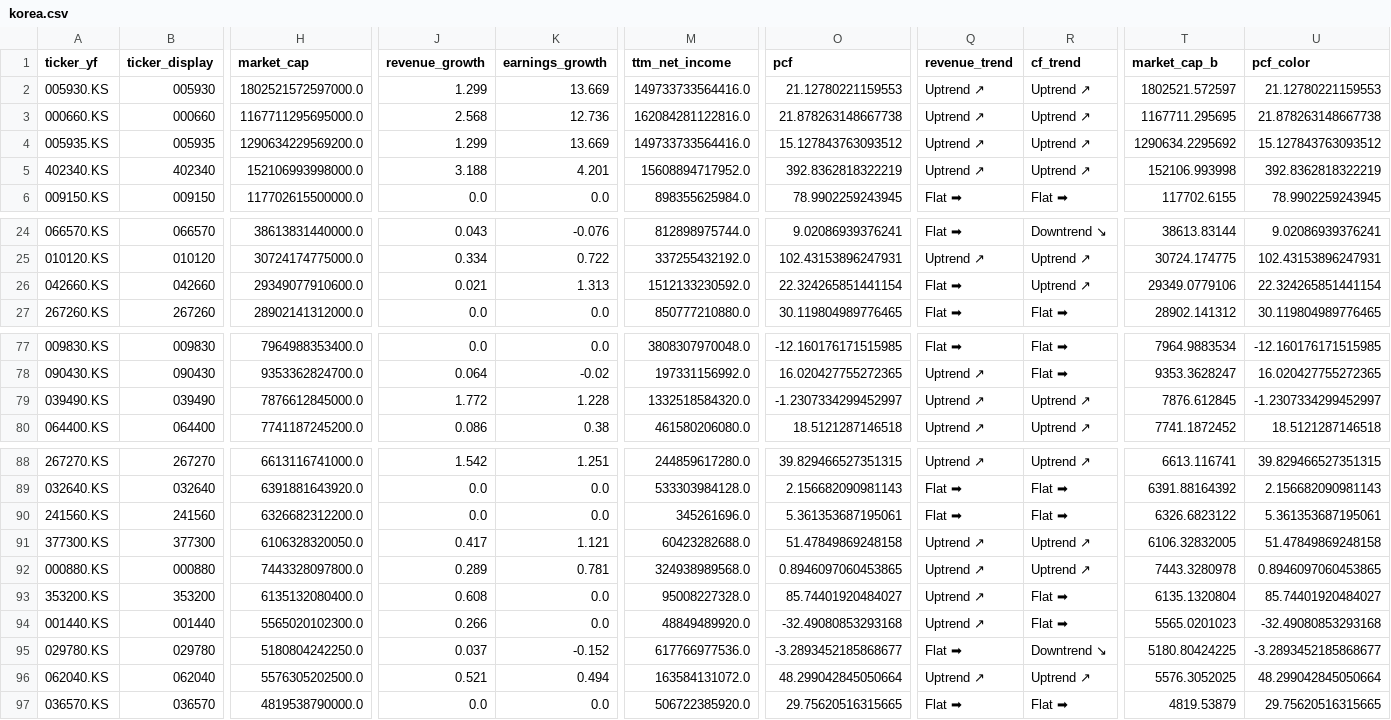
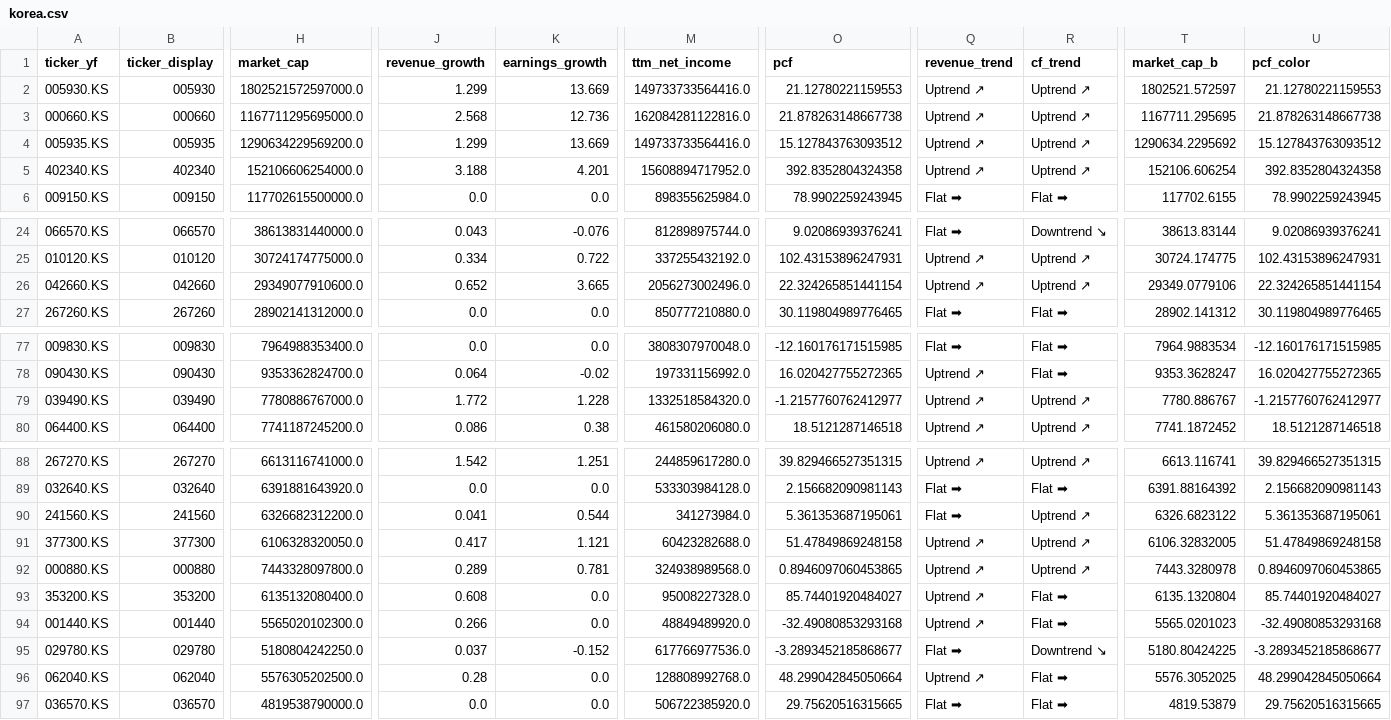
Before and after one commit to hyoseok88/g-valuemap, a CSV file: seeds/korea.csv, drawn as a sheet; only a part is shown, gaps mark what is left out; the diff covers the shown part only; the diff names each change by its address in the sheet, - before the commit and + after, or states it on an @@ line.

```diff
--- a/seeds/korea.csv
+++ b/seeds/korea.csv
-H5 (market_cap): 152106993998000.0
+H5 (market_cap): 152106606254000.0
-O5 (pcf): 392.8362818322219
+O5 (pcf): 392.8352804324358
-T5 (market_cap_b): 152106.993998
+T5 (market_cap_b): 152106.606254
-U5 (pcf_color): 392.8362818322219
+U5 (pcf_color): 392.8352804324358
-J26 (revenue_growth): 0.021
+J26 (revenue_growth): 0.652
-K26 (earnings_growth): 1.313
+K26 (earnings_growth): 3.665
-M26 (ttm_net_income): 1512133230592.0
+M26 (ttm_net_income): 2056273002496.0
-Q26 (revenue_trend): Flat ➡
+Q26 (revenue_trend): Uptrend ↗
-H79 (market_cap): 7876612845000.0
+H79 (market_cap): 7780886767000.0
-O79 (pcf): -1.2307334299452997
+O79 (pcf): -1.2157760762412977
-T79 (market_cap_b): 7876.612845
+T79 (market_cap_b): 7780.886767
-U79 (pcf_color): -1.2307334299452997
+U79 (pcf_color): -1.2157760762412977
-J90 (revenue_growth): 0.0
+J90 (revenue_growth): 0.041
-K90 (earnings_growth): 0.0
+K90 (earnings_growth): 0.544
-M90 (ttm_net_income): 345261696.0
+M90 (ttm_net_income): 341273984.0
-R90 (cf_trend): Flat ➡
+R90 (cf_trend): Uptrend ↗
-J96 (revenue_growth): 0.521
+J96 (revenue_growth): 0.28
-K96 (earnings_growth): 0.494
+K96 (earnings_growth): 0.0
-M96 (ttm_net_income): 163584131072.0
+M96 (ttm_net_income): 128808992768.0
-R96 (cf_trend): Uptrend ↗
+R96 (cf_trend): Flat ➡
```
Also changed, not shown: 4 edited cells elsewhere in this file, seeds/usa.csv.
